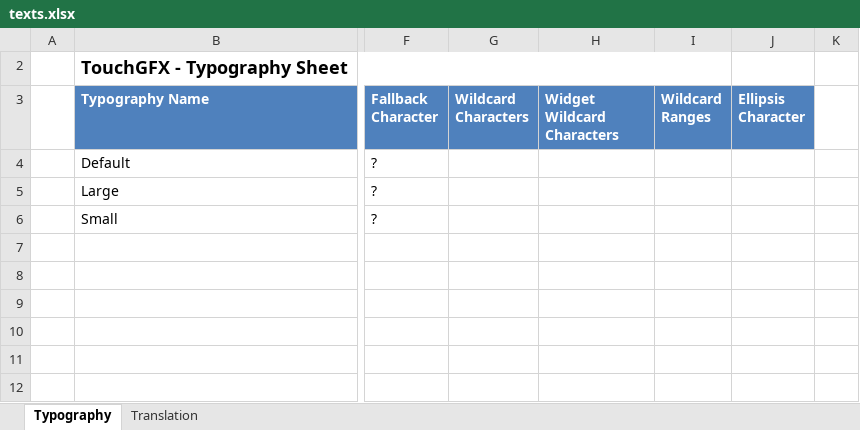
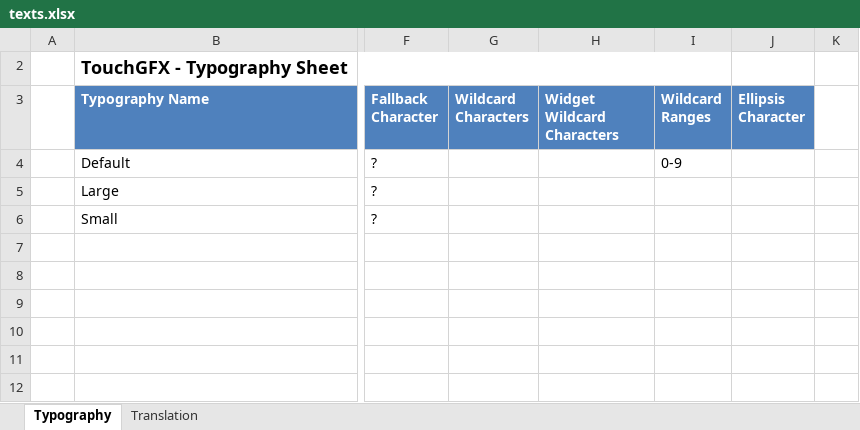
Before and after one commit to xinyue1007/touchgfx, an Excel workbook: MyFirstApplication/assets/texts/texts.xlsx, sheet Typography, drawn as a sheet; only a part is shown, gaps mark what is left out; values as stored, in another font and other column widths than the file's, no borders; table styles not drawn; the diff names each change by its address in the sheet, - before the commit and + after, or states it on an @@ line.

```diff
--- a/MyFirstApplication/assets/texts/texts.xlsx (sheet Typography)
+++ b/MyFirstApplication/assets/texts/texts.xlsx (sheet Typography)
-I4 (Wildcard Ranges): (empty)
+I4 (Wildcard Ranges): 0-9
```
Also changed, not shown: 13 other files.
